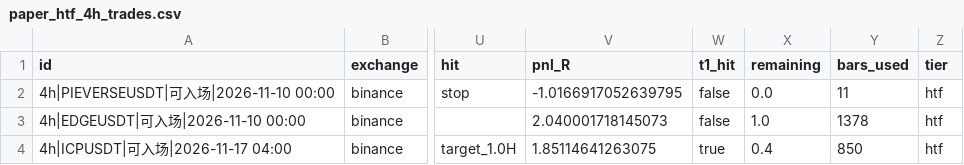
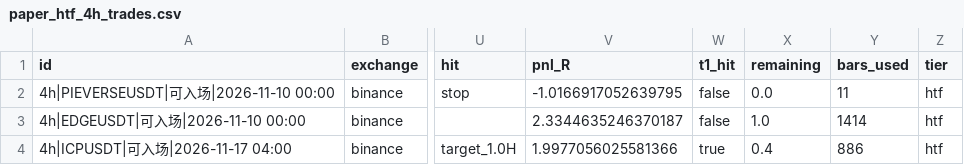
Before and after one commit to JamesKu2023/hs-scanner, a CSV file: state/scan_out/paper_htf_4h_trades.csv, drawn as a sheet; only a part is shown, gaps mark what is left out; the diff names each change by its address in the sheet, - before the commit and + after, or states it on an @@ line.

```diff
--- a/state/scan_out/paper_htf_4h_trades.csv
+++ b/state/scan_out/paper_htf_4h_trades.csv
-V3 (pnl_R): 2.040001718145073
+V3 (pnl_R): 2.3344635246370187
-Y3 (bars_used): 1378
+Y3 (bars_used): 1414
-V4 (pnl_R): 1.85114641263075
+V4 (pnl_R): 1.9977056025581366
-Y4 (bars_used): 850
+Y4 (bars_used): 886
```
Also changed, not shown: state/scan_out/paper_watch_trades.csv, 19 other files.
